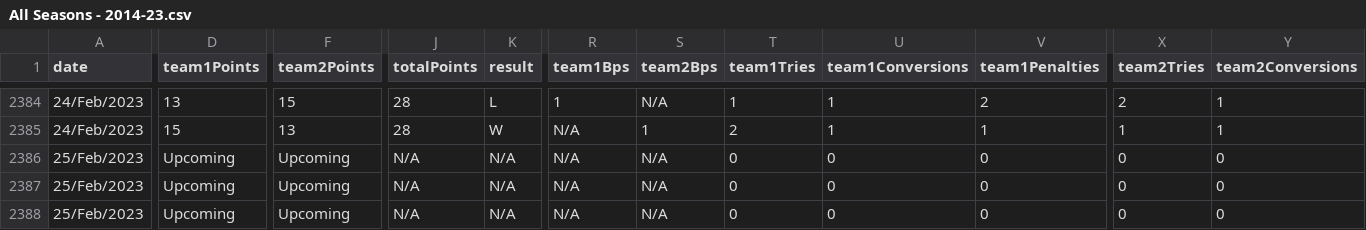
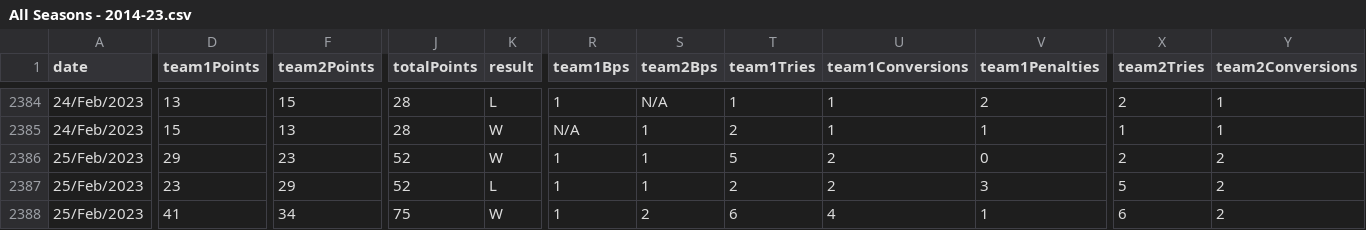
Before and after one commit to TheAlchemyIndex/rugby-premiership, a CSV file: srs/premiership/main/wikipedia/data/rawData/groupedSeasons/All Seasons - 2014-23.csv, drawn as a sheet; only a part is shown, gaps mark what is left out; the diff covers the shown part only; the diff names each change by its address in the sheet, - before the commit and + after, or states it on an @@ line.

```diff
--- a/srs/premiership/main/wikipedia/data/rawData/groupedSeasons/All Seasons - 2014-23.csv
+++ b/srs/premiership/main/wikipedia/data/rawData/groupedSeasons/All Seasons - 2014-23.csv
-D2386 (team1Points): Upcoming
+D2386 (team1Points): 29
-F2386 (team2Points): Upcoming
+F2386 (team2Points): 23
-J2386:J2387 (totalPoints): N/A
+J2386:J2387 (totalPoints): 52
-K2386 (result): N/A
+K2386 (result): W
-R2386:R2388 (team1Bps): N/A
+R2386:R2388 (team1Bps): 1
-S2386:S2387 (team2Bps): N/A
+S2386:S2387 (team2Bps): 1
-T2386 (team1Tries): 0
+T2386 (team1Tries): 5
-U2386:U2387 (team1Conversions): 0
+U2386:U2387 (team1Conversions): 2
-X2386 (team2Tries): 0
+X2386 (team2Tries): 2
-Y2386:Y2388 (team2Conversions): 0
+Y2386:Y2388 (team2Conversions): 2
-D2387 (team1Points): Upcoming
+D2387 (team1Points): 23
-F2387 (team2Points): Upcoming
+F2387 (team2Points): 29
-K2387 (result): N/A
+K2387 (result): L
-T2387 (team1Tries): 0
+T2387 (team1Tries): 2
-V2387 (team1Penalties): 0
+V2387 (team1Penalties): 3
-X2387 (team2Tries): 0
+X2387 (team2Tries): 5
-D2388 (team1Points): Upcoming
+D2388 (team1Points): 41
-F2388 (team2Points): Upcoming
+F2388 (team2Points): 34
-J2388 (totalPoints): N/A
+J2388 (totalPoints): 75
-K2388 (result): N/A
+K2388 (result): W
-S2388 (team2Bps): N/A
+S2388 (team2Bps): 2
-T2388 (team1Tries): 0
+T2388 (team1Tries): 6
-U2388 (team1Conversions): 0
+U2388 (team1Conversions): 4
-V2388 (team1Penalties): 0
+V2388 (team1Penalties): 1
-X2388 (team2Tries): 0
+X2388 (team2Tries): 6
```
Also changed, not shown: 34 edited cells elsewhere in this file, 1 other file.
